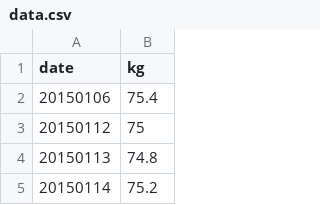
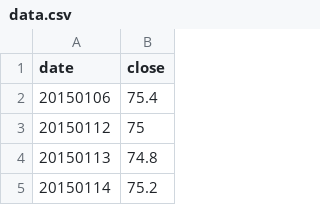
Before and after one commit to allyusd/allyusd.github.io, a CSV file: userpage/d3js/01/data.csv, drawn as a sheet; only a part is shown.

Commit message:
Update data.csv

```diff
--- a/userpage/d3js/01/data.csv
+++ b/userpage/d3js/01/data.csv
@@ -1,2 +1,2 @@
-date,kg
+date,close
 20150106,75.4
```
